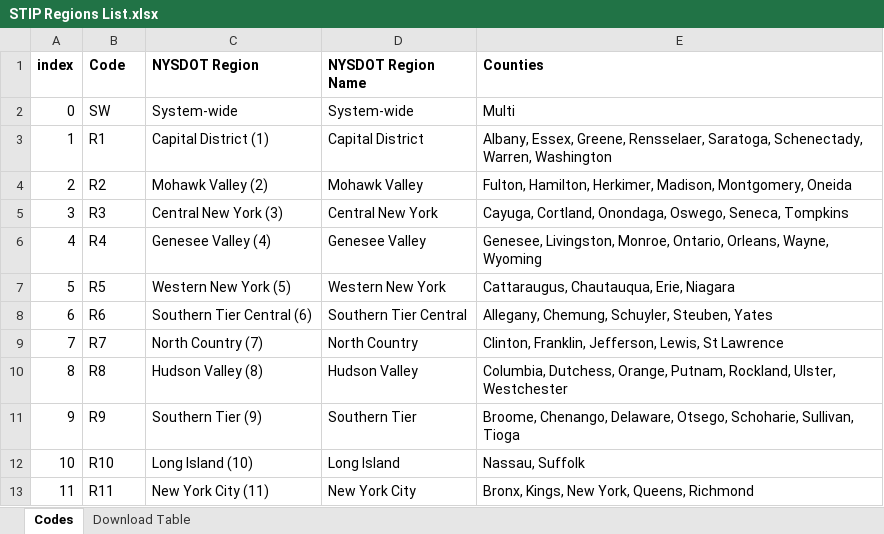
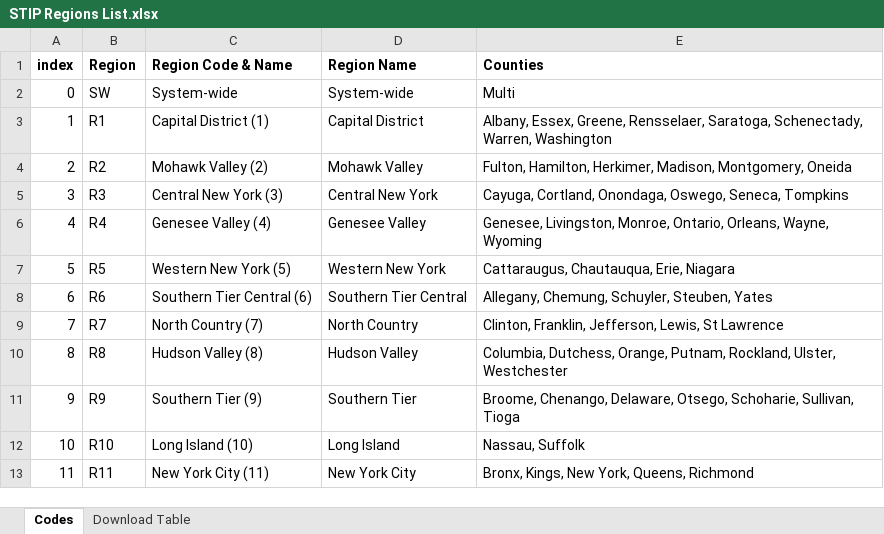
Before and after one commit to willandcause/nys-stip-classification, an Excel workbook: input_reference_tables/STIP Regions List.xlsx, sheet Codes, drawn as a sheet; values as stored, in another font and other column widths than the file's, no borders; the diff names each change by its address in the sheet, - before the commit and + after, or states it on an @@ line.

```diff
--- a/input_reference_tables/STIP Regions List.xlsx (sheet Codes)
+++ b/input_reference_tables/STIP Regions List.xlsx (sheet Codes)
-B1: Code
+B1: Region
-C1: NYSDOT Region
+C1: Region Code & Name
-D1: NYSDOT Region Name
+D1: Region Name
```
Also changed, not shown: input_reference_tables/STIP FA Fund Source Codes.xlsx, 5 other files.
